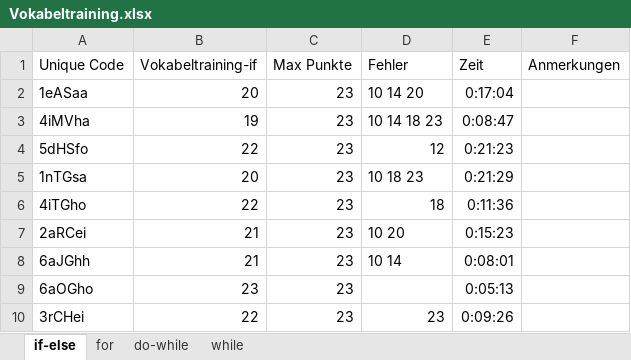
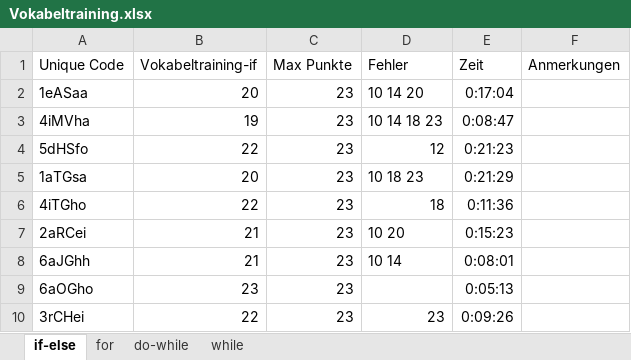
Before and after one commit to gord6/master_arbeit, an Excel workbook: Vokabeltraining.xlsx, sheet if-else, drawn as a sheet; only a part is shown; values as stored, in another font and other column widths than the file's, no borders; the diff names each change by its address in the sheet, - before the commit and + after, or states it on an @@ line.

```diff
--- a/Vokabeltraining.xlsx (sheet if-else)
+++ b/Vokabeltraining.xlsx (sheet if-else)
-A5 (Unique Code): 1nTGsa
+A5 (Unique Code): 1aTGsa
```
Also changed, not shown: sheet for, Studienergebnisse.xlsx, results/Test.xlsx, 1 other file.
